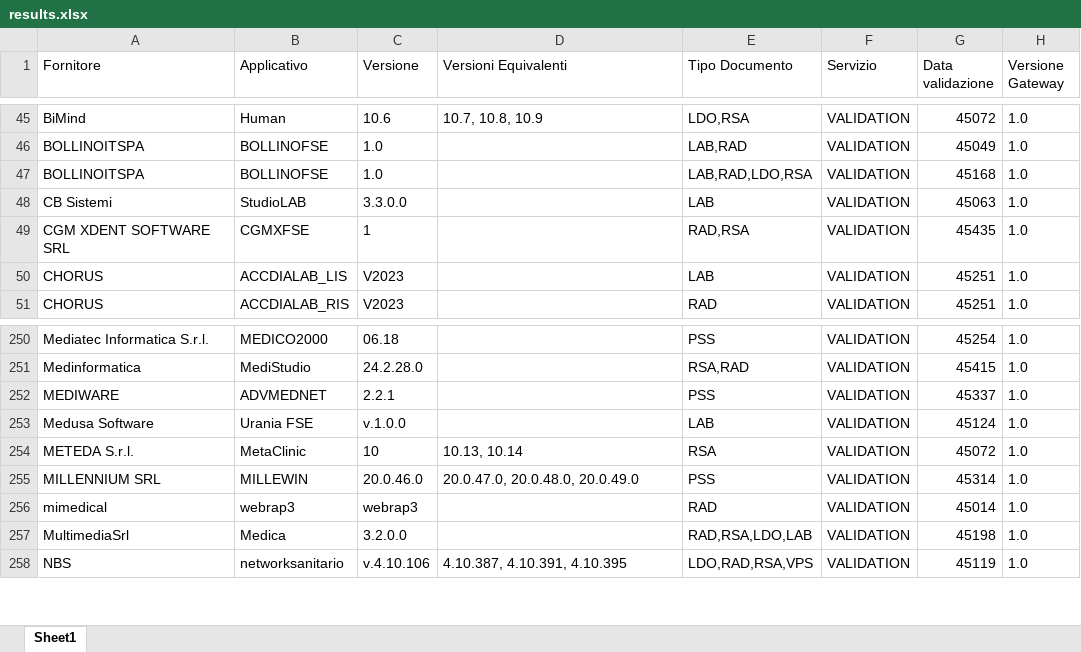
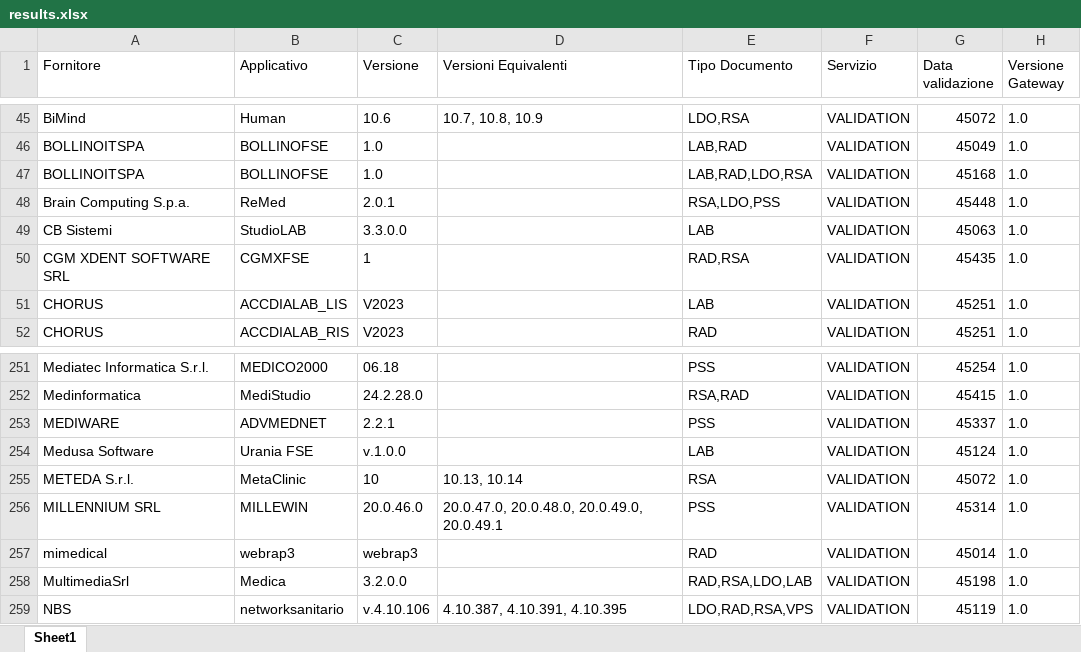
Before and after one commit to ministero-salute/it-fse-accreditati, an Excel workbook: RESULTS/results.xlsx, sheet Sheet1, drawn as a sheet; only a part is shown, gaps mark what is left out; values as stored, in another font and other column widths than the file's, no borders; addresses are those after the commit; the diff names each change by its address in the sheet, - before the commit and + after, or states it on an @@ line.

```diff
--- a/RESULTS/results.xlsx (sheet Sheet1)
+++ b/RESULTS/results.xlsx (sheet Sheet1)
+row 48: Brain Computing S.p.a. | ReMed | 2.0.1 |  | RSA,LDO,PSS | VALIDATION | 45448 | 1.0
-D256 (Versioni Equivalenti): 20.0.47.0, 20.0.48.0, 20.0.49.0
+D256 (Versioni Equivalenti): 20.0.47.0, 20.0.48.0, 20.0.49.0, 20.0.49.1
```
Also changed, not shown: 2 other files.
